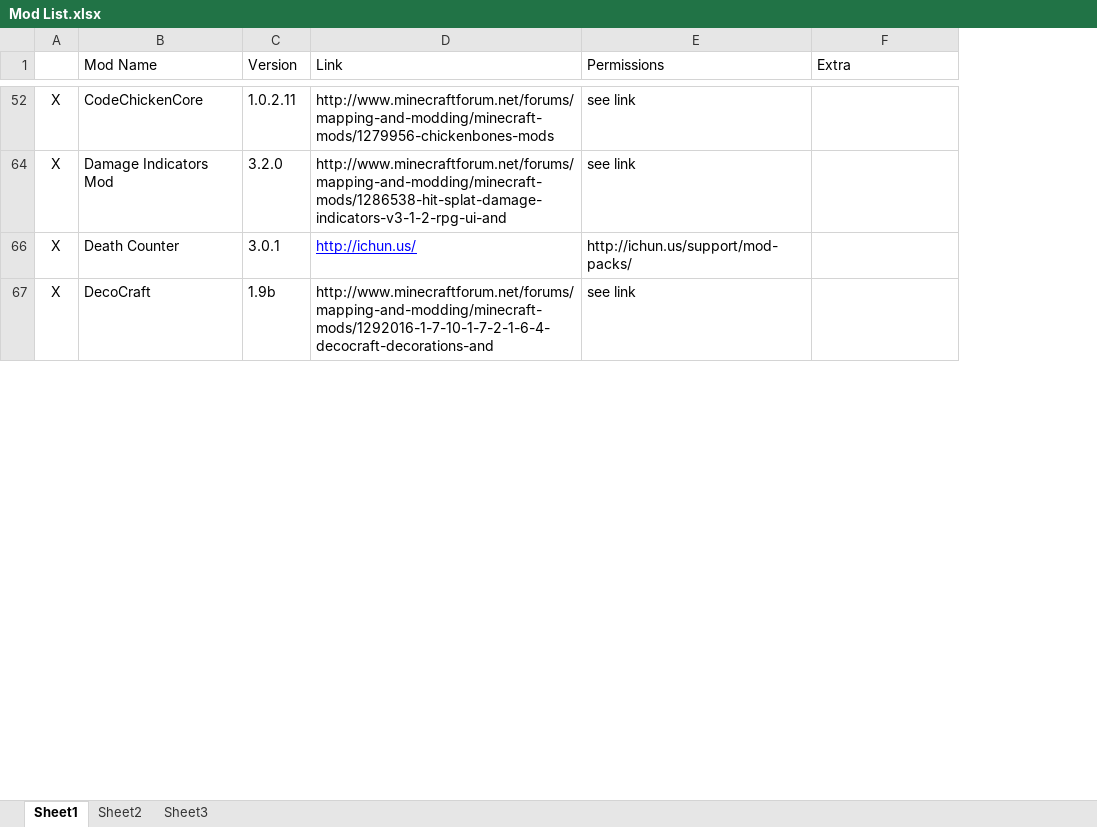
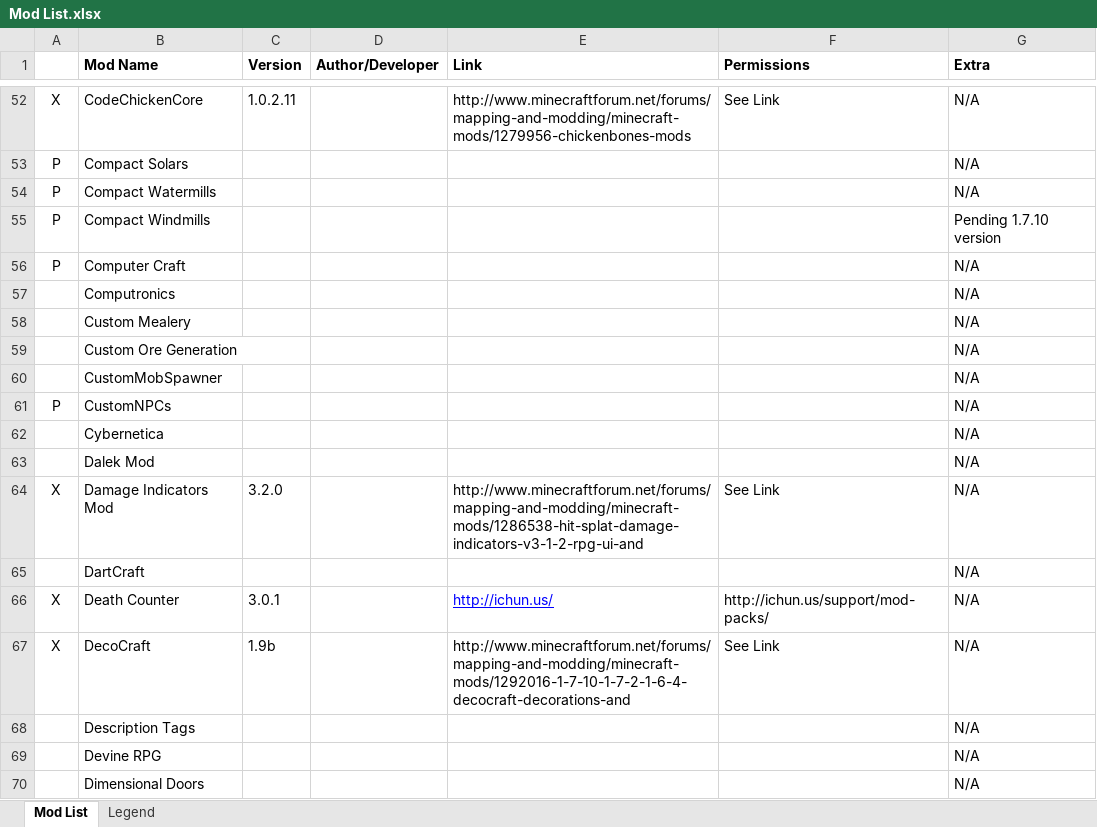
Before and after one commit to RemTM/RemTModPack_V3, an Excel workbook: Mod List.xlsx, sheet Mod List, drawn as a sheet; only a part is shown, gaps mark what is left out; values as stored, in another font and other column widths than the file's, no borders; addresses are those after the commit; the diff covers the shown part only; the diff names each change by its address in the sheet, - before the commit and + after, or states it on an @@ line.

```diff
--- a/Mod List.xlsx (sheet Mod List)
+++ b/Mod List.xlsx (sheet Mod List)
-sheet tab: Sheet1
+sheet tab: Mod List
-sheet tab: Sheet2
+sheet tab: Legend
-sheet tab: Sheet3
+column D (Author/Developer), empty
-B1:C1 bold: off
+B1:C1 bold: on
-E1:G1 bold: off
+E1:G1 bold: on
-F52 (Permissions): see link
+F52 (Permissions): See Link
-G52 (Extra): (empty)
+G52 (Extra): N/A
+row 53: P | Compact Solars |  |  |  |  | N/A
+row 54: P | Compact Watermills |  |  |  |  | N/A
@@ row 55 unhidden: P | Compact Windmills |  |  |  |  | Pending 1.7.10 version @@
+row 56: P | Computer Craft |  |  |  |  | N/A
+row 57:  | Computronics |  |  |  |  | N/A
+row 58:  | Custom Mealery |  |  |  |  | N/A
+row 59:  | Custom Ore Generation |  |  |  |  | N/A
+row 60:  | CustomMobSpawner |  |  |  |  | N/A
+row 61: P | CustomNPCs |  |  |  |  | N/A
+row 62:  | Cybernetica |  |  |  |  | N/A
+row 63:  | Dalek Mod |  |  |  |  | N/A
-F64 (Permissions): see link
+F64 (Permissions): See Link
-G64 (Extra): (empty)
+G64 (Extra): N/A
+row 65:  | DartCraft |  |  |  |  | N/A
-G66:G67 (Extra): (empty)
+G66:G67 (Extra): N/A
-F67 (Permissions): see link
+F67 (Permissions): See Link
+row 68:  | Description Tags |  |  |  |  | N/A
+row 69:  | Devine RPG |  |  |  |  | N/A
+row 70:  | Dimensional Doors |  |  |  |  | N/A
```
Also changed, not shown: 205 added rows, 19 hidden or unhidden rows, 80 edited cells and cell formats elsewhere in this sheet, sheet Legend, hidden cells, 17 other files.
